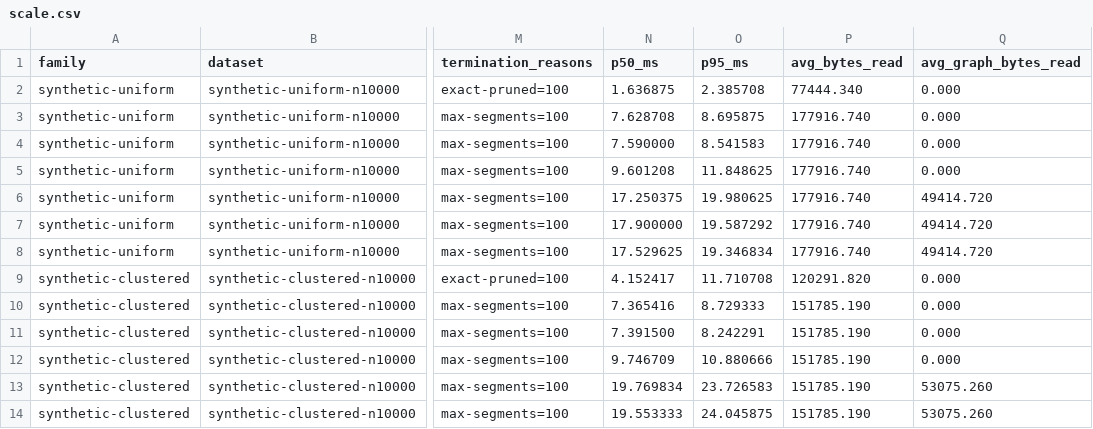
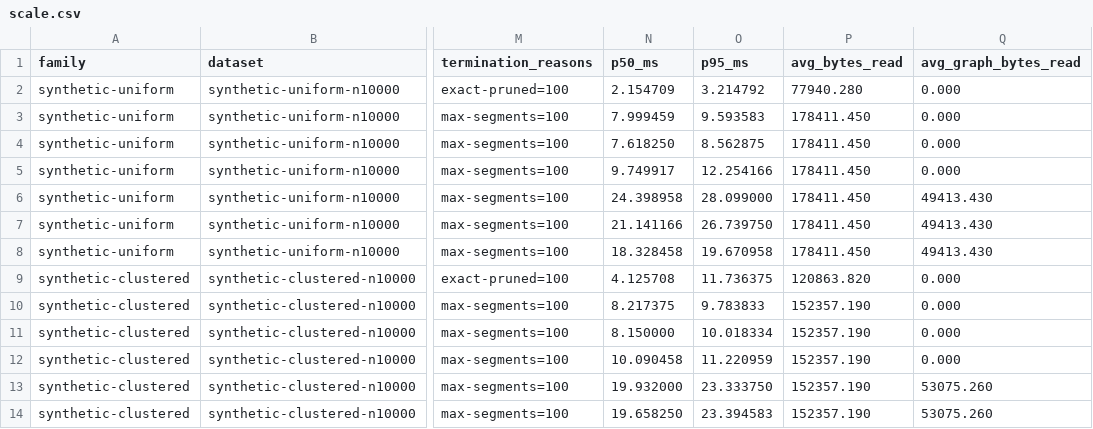
Before and after one commit to CausalityHQ/borsuk, a CSV file: docs/web/assets/benchmarks/scale.csv, drawn as a sheet; only a part is shown, gaps mark what is left out; the diff covers the shown part only; the diff names each change by its address in the sheet, - before the commit and + after, or states it on an @@ line.

```diff
--- a/docs/web/assets/benchmarks/scale.csv
+++ b/docs/web/assets/benchmarks/scale.csv
-N2 (p50_ms): 1.636875
+N2 (p50_ms): 2.154709
-O2 (p95_ms): 2.385708
+O2 (p95_ms): 3.214792
-P2 (avg_bytes_read): 77444.340
+P2 (avg_bytes_read): 77940.280
-N3 (p50_ms): 7.628708
+N3 (p50_ms): 7.999459
-O3 (p95_ms): 8.695875
+O3 (p95_ms): 9.593583
-P3:P8 (avg_bytes_read): 177916.740
+P3:P8 (avg_bytes_read): 178411.450
-N4 (p50_ms): 7.590000
+N4 (p50_ms): 7.618250
-O4 (p95_ms): 8.541583
+O4 (p95_ms): 8.562875
-N5 (p50_ms): 9.601208
+N5 (p50_ms): 9.749917
-O5 (p95_ms): 11.848625
+O5 (p95_ms): 12.254166
-N6 (p50_ms): 17.250375
+N6 (p50_ms): 24.398958
-O6 (p95_ms): 19.980625
+O6 (p95_ms): 28.099000
-Q6:Q8 (avg_graph_bytes_read): 49414.720
+Q6:Q8 (avg_graph_bytes_read): 49413.430
-N7 (p50_ms): 17.900000
+N7 (p50_ms): 21.141166
-O7 (p95_ms): 19.587292
+O7 (p95_ms): 26.739750
-N8 (p50_ms): 17.529625
+N8 (p50_ms): 18.328458
-O8 (p95_ms): 19.346834
+O8 (p95_ms): 19.670958
-N9 (p50_ms): 4.152417
+N9 (p50_ms): 4.125708
-O9 (p95_ms): 11.710708
+O9 (p95_ms): 11.736375
-P9 (avg_bytes_read): 120291.820
+P9 (avg_bytes_read): 120863.820
-N10 (p50_ms): 7.365416
+N10 (p50_ms): 8.217375
-O10 (p95_ms): 8.729333
+O10 (p95_ms): 9.783833
-P10:P14 (avg_bytes_read): 151785.190
+P10:P14 (avg_bytes_read): 152357.190
-N11 (p50_ms): 7.391500
+N11 (p50_ms): 8.150000
-O11 (p95_ms): 8.242291
+O11 (p95_ms): 10.018334
-N12 (p50_ms): 9.746709
+N12 (p50_ms): 10.090458
-O12 (p95_ms): 10.880666
+O12 (p95_ms): 11.220959
-N13 (p50_ms): 19.769834
+N13 (p50_ms): 19.932000
-O13 (p95_ms): 23.726583
+O13 (p95_ms): 23.333750
-N14 (p50_ms): 19.553333
+N14 (p50_ms): 19.658250
-O14 (p95_ms): 24.045875
+O14 (p95_ms): 23.394583
```
Also changed, not shown: 123 edited cells elsewhere in this file, docs/web/assets/benchmarks/lifecycle.csv, docs/web/assets/benchmarks/parallel.csv, 8 other files.
